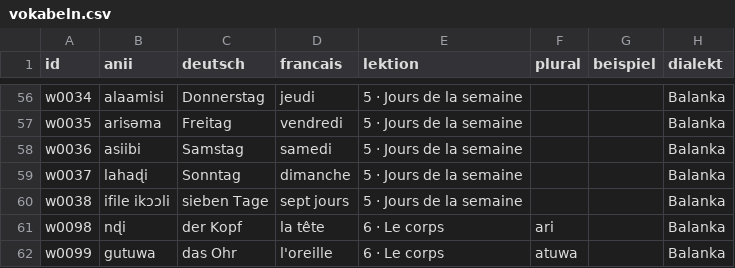
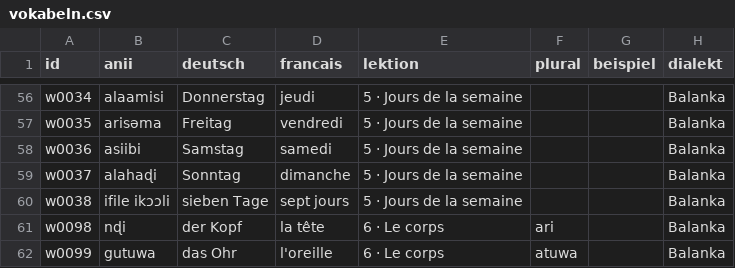
Before and after one commit to JonasLmbt/anii, a CSV file: data/vokabeln.csv, drawn as a sheet; only a part is shown, gaps mark what is left out; the diff names each change by its address in the sheet, - before the commit and + after, or states it on an @@ line.

Commit message:
Editor (Tabelle): 1 geändert

```diff
--- a/data/vokabeln.csv
+++ b/data/vokabeln.csv
-B59 (anii): lahaɖi
+B59 (anii): alahaɖi
```
